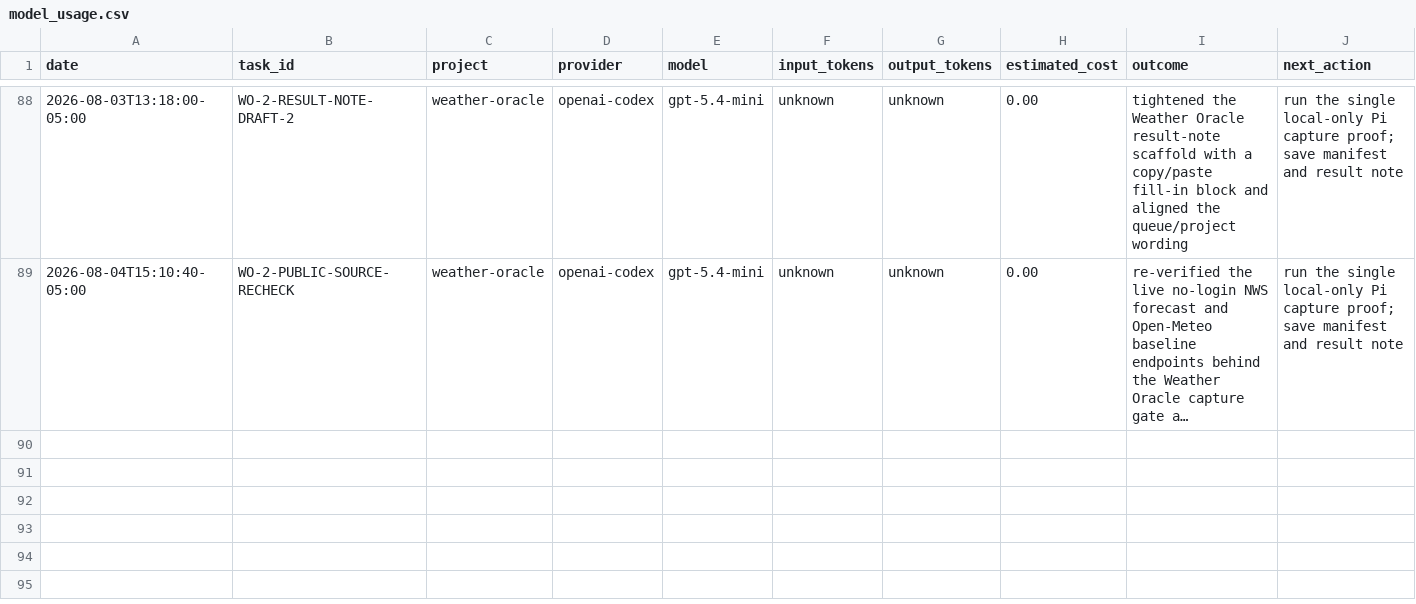
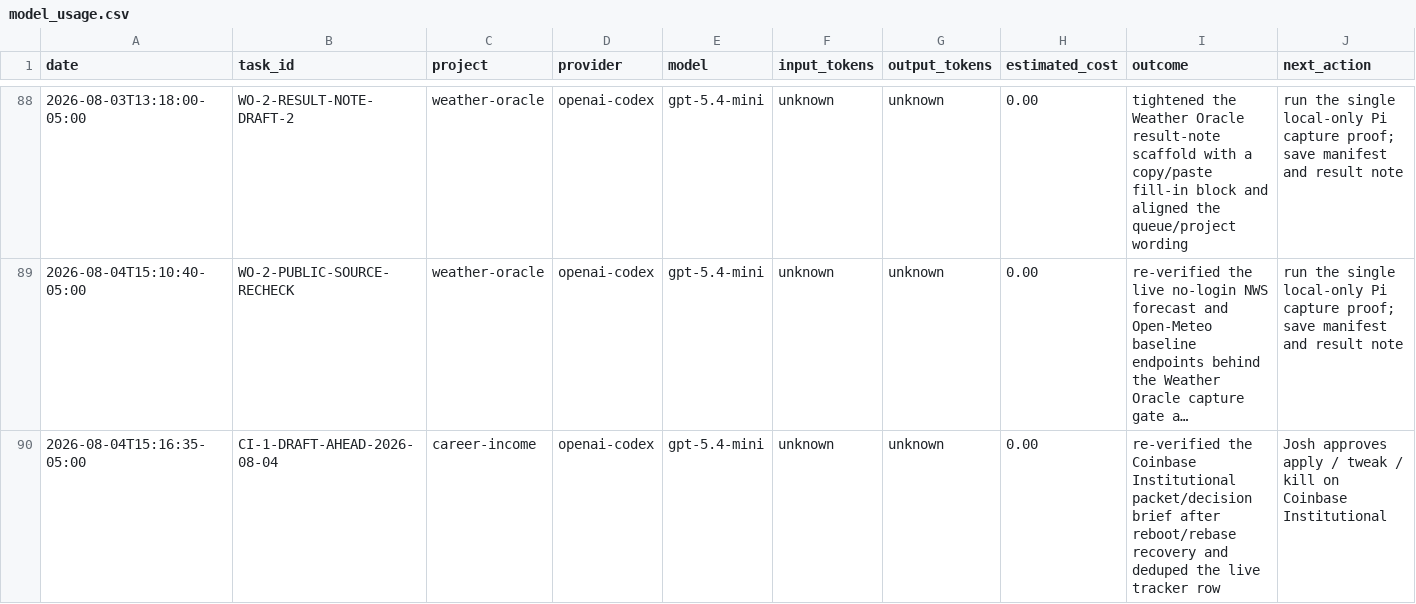
Before and after one commit to jcrypto420/COMMANDER, a CSV file: logs/model_usage.csv, drawn as a sheet; only a part is shown, gaps mark what is left out; long unchanged cells end in …; the diff names each change by its address in the sheet, - before the commit and + after, or states it on an @@ line.

Commit message:
Commander: Daily money loop morning run output 2026-08-04

```diff
--- a/logs/model_usage.csv
+++ b/logs/model_usage.csv
+row 90: 2026-08-04T15:16:35-05:00 | CI-1-DRAFT-AHEAD-2026-08-04 | career-income | openai-codex | gpt-5.4-mini | unknown | unknown | 0.00 | re-verified the Coinbase Institutional packet/decision brief after reboot/rebase recovery and deduped the live tracker row | Josh approves apply / tweak / kill on Coinbase Institutional
```
Also changed, not shown: 5 other files.
